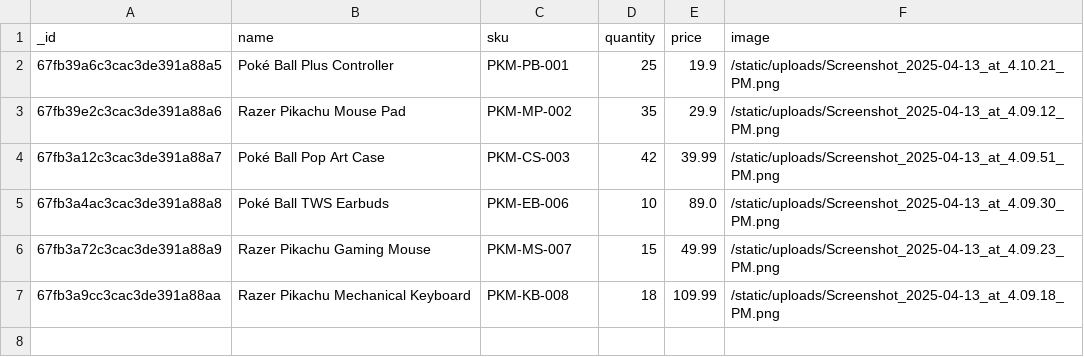
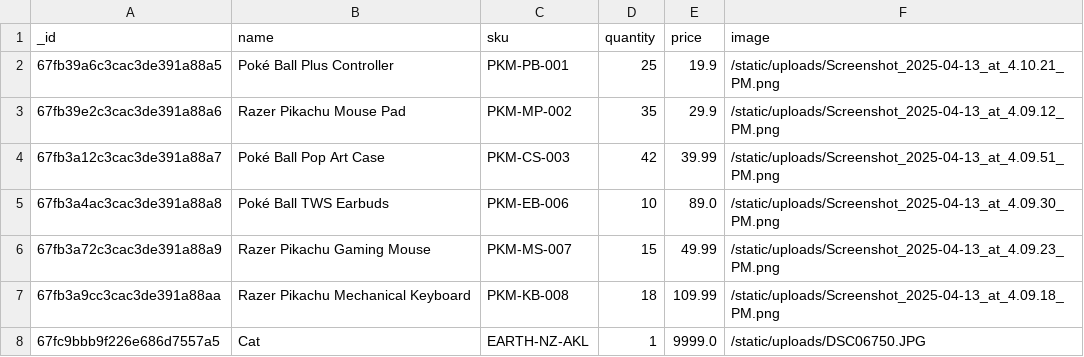
Before and after one commit to xiaoyu-2000/732-docker-deploy, a CSV file: inventory_app_backend/static/inventory_export.csv, drawn as a sheet; the diff names each change by its address in the sheet, - before the commit and + after, or states it on an @@ line.

```diff
--- a/inventory_app_backend/static/inventory_export.csv
+++ b/inventory_app_backend/static/inventory_export.csv
+row 8: 67fc9bbb9f226e686d7557a5 | Cat | EARTH-NZ-AKL | 1 | 9999.0 | /static/uploads/DSC06750.JPG
```
Also changed, not shown: 11 other files.
